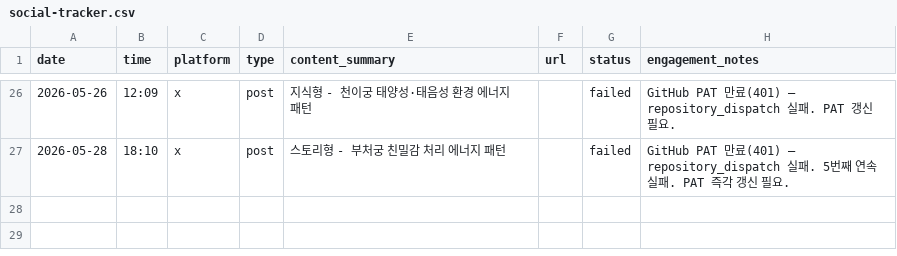
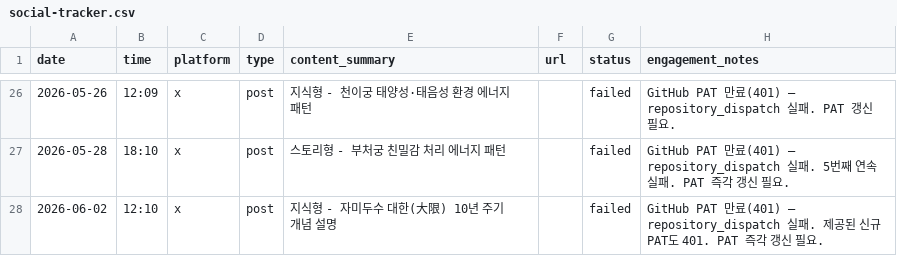
Before and after one commit to LinkDropper/life-spoiler, a CSV file: docs/social-tracker.csv, drawn as a sheet; only a part is shown, gaps mark what is left out; the diff names each change by its address in the sheet, - before the commit and + after, or states it on an @@ line.

```diff
--- a/docs/social-tracker.csv
+++ b/docs/social-tracker.csv
+row 28: 2026-06-02 | 12:10 | x | post | 지식형 - 자미두수 대한(大限) 10년 주기 개념 설명 |  | failed | GitHub PAT 만료(401) — repository_dispatch 실패. 제공된 신규 PAT도 401. PAT 즉각 갱신 필요.
```
Also changed, not shown: 1 other file.
